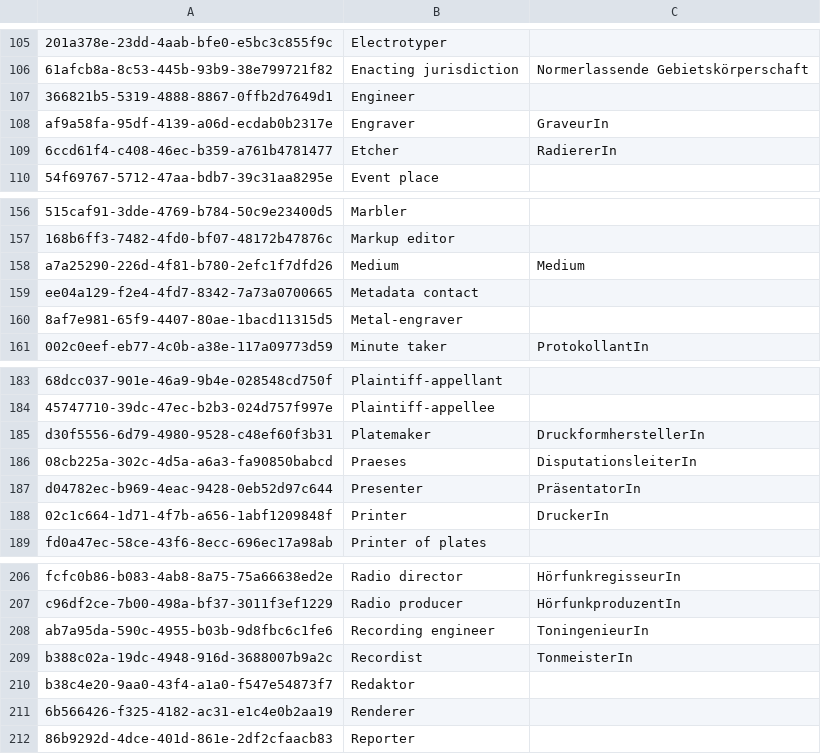
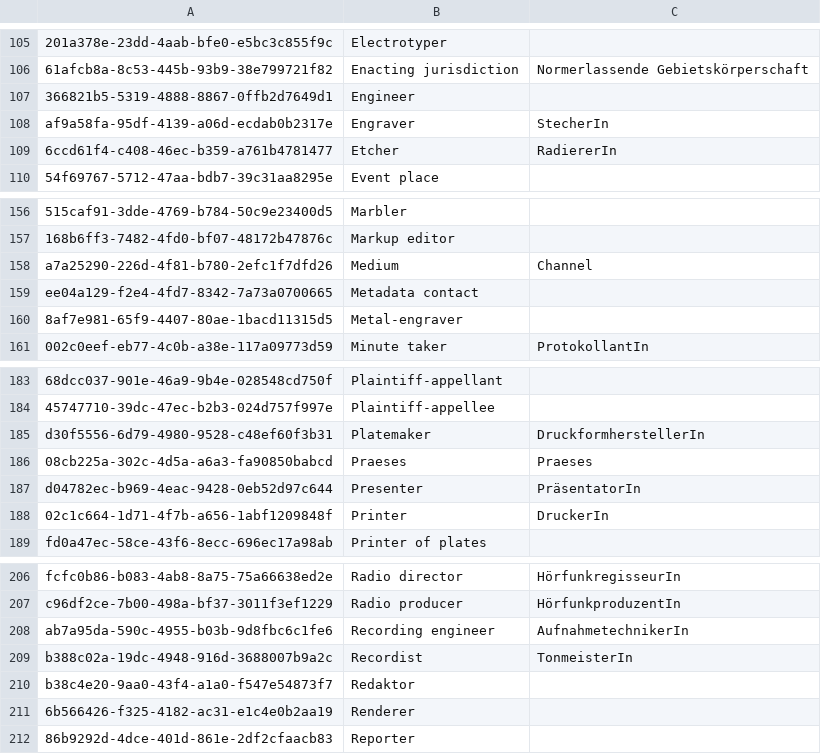
Before and after one commit to zbw/folio-inventory-translations, a TSV file: translated-files/contributorTypes_translated_k10plus.tsv, drawn as a sheet; only a part is shown, gaps mark what is left out; the diff names each change by its address in the sheet, - before the commit and + after, or states it on an @@ line.

Commit message:
fix errors in translation

```diff
--- a/translated-files/contributorTypes_translated_k10plus.tsv
+++ b/translated-files/contributorTypes_translated_k10plus.tsv
-C108: GraveurIn
+C108: StecherIn
-C158: Medium
+C158: Channel
-C186: DisputationsleiterIn
+C186: Praeses
-C208: ToningenieurIn
+C208: AufnahmetechnikerIn
```
